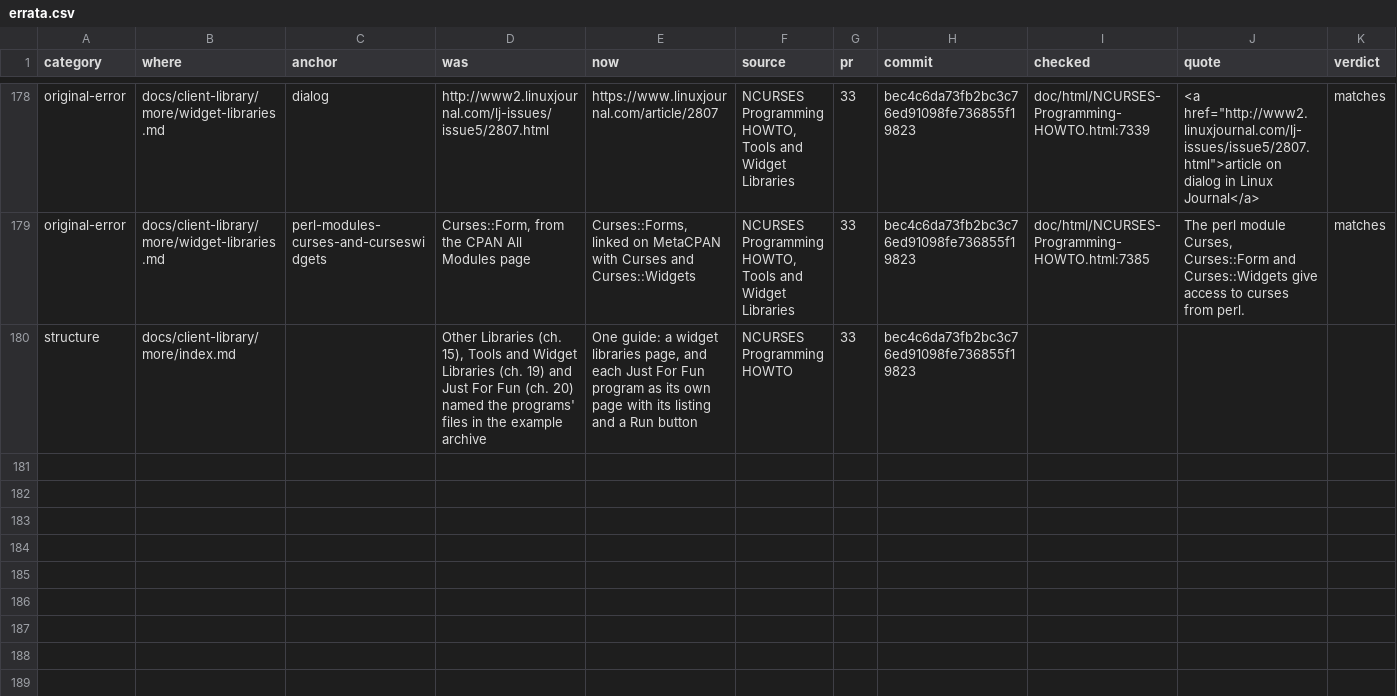
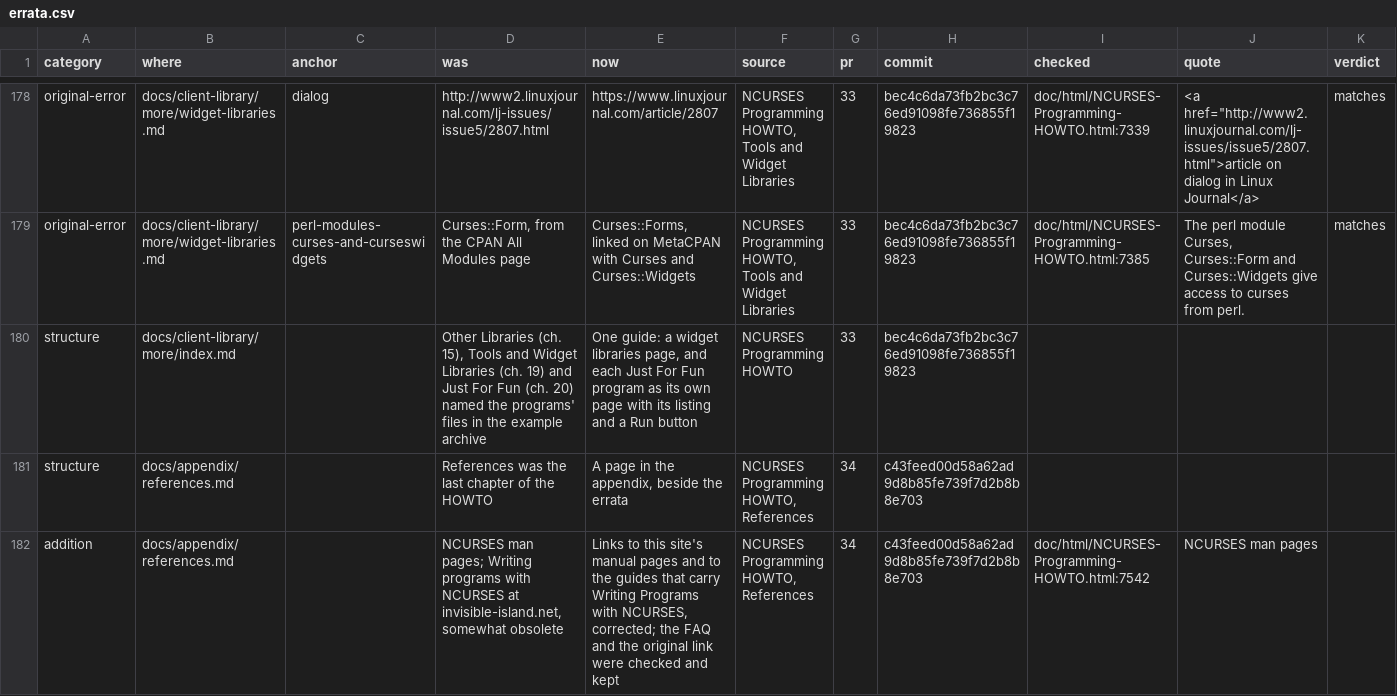
Before and after one commit to betsalel-williamson/ncurses, a CSV file: docs/appendix/errata.csv, drawn as a sheet; only a part is shown, gaps mark what is left out; rows hold the shown columns only; the diff names each change by its address in the sheet, - before the commit and + after, or states it on an @@ line.

```diff
--- a/docs/appendix/errata.csv
+++ b/docs/appendix/errata.csv
+row 181: structure | docs/appendix/references.md |  | References was the last chapter of the HOWTO | A page in the appendix, beside the errata | NCURSES Programming HOWTO, References | 34 | c43feed00d58a62ad9d8b85fe739f7d2b8b8e703
+row 182: addition | docs/appendix/references.md |  | NCURSES man pages; Writing programs with NCURSES at invisible-island.net, somewhat obsolete | Links to this site's manual pages and to the guides that carry Writing Programs with NCURSES, corrected; the FAQ and the original link were checked and kept | NCURSES Programming HOWTO, References | 34 | c43feed00d58a62ad9d8b85fe739f7d2b8b8e703 | doc/html/NCURSES-Programming-HOWTO.html:7542 | NCURSES man pages
```
